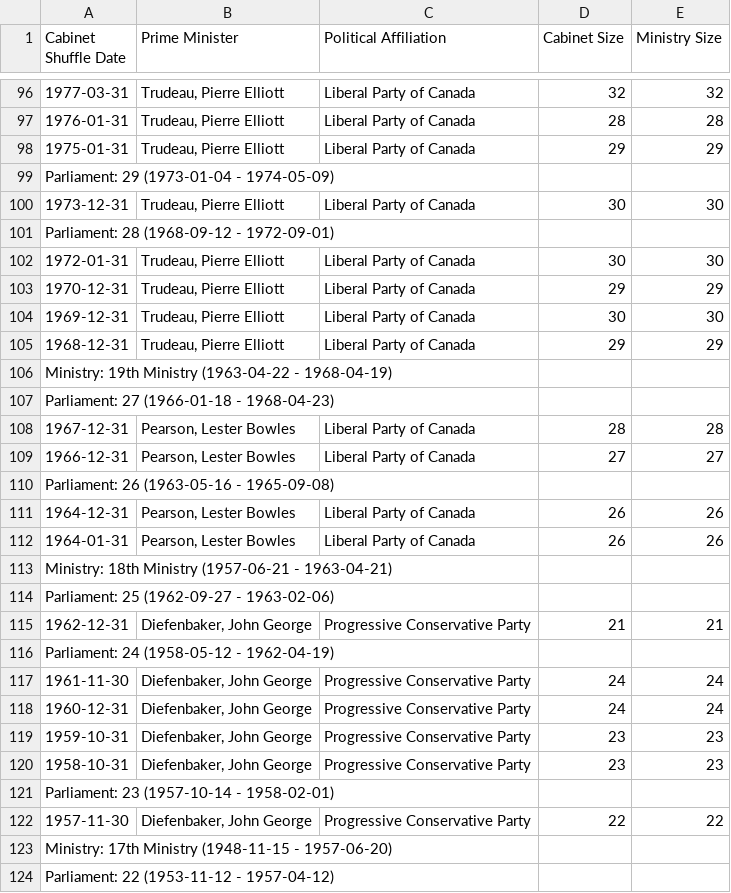
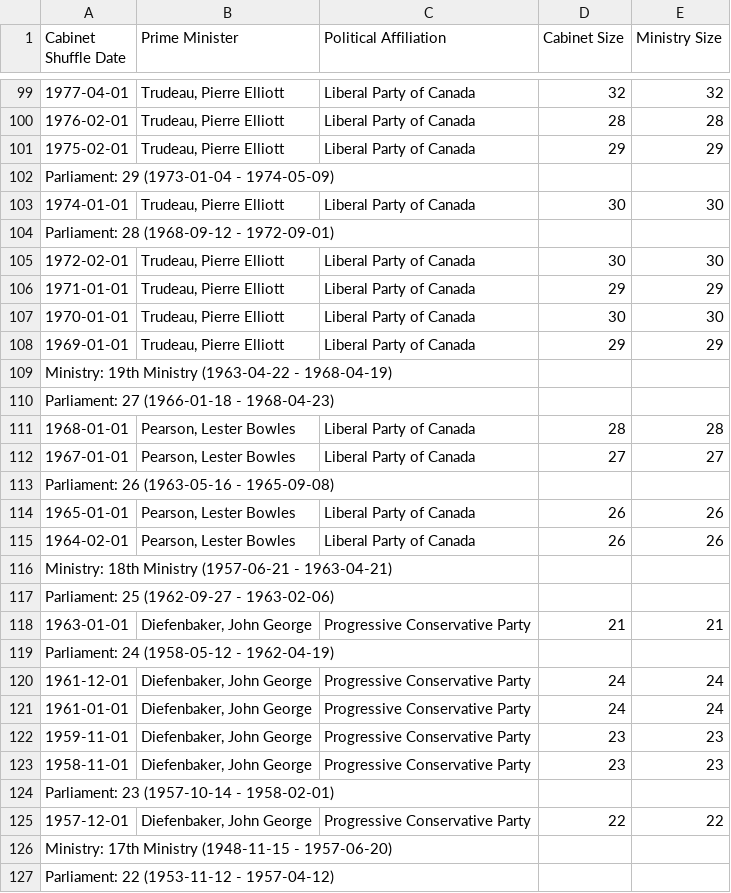
Before and after one commit to lchski/parliamentarians-analysis, a CSV file: data/lop-primeministers-cabinet.csv, drawn as a sheet; only a part is shown, gaps mark what is left out; addresses are those after the commit; the diff covers the shown part only; the diff names each change by its address in the sheet, - before the commit and + after, or states it on an @@ line.

```diff
--- a/data/lop-primeministers-cabinet.csv
+++ b/data/lop-primeministers-cabinet.csv
-A99 (Cabinet Shuffle Date): 1977-03-31
+A99 (Cabinet Shuffle Date): 1977-04-01
-A100 (Cabinet Shuffle Date): 1976-01-31
+A100 (Cabinet Shuffle Date): 1976-02-01
-A101 (Cabinet Shuffle Date): 1975-01-31
+A101 (Cabinet Shuffle Date): 1975-02-01
-A103 (Cabinet Shuffle Date): 1973-12-31
+A103 (Cabinet Shuffle Date): 1974-01-01
-A105 (Cabinet Shuffle Date): 1972-01-31
+A105 (Cabinet Shuffle Date): 1972-02-01
-A106 (Cabinet Shuffle Date): 1970-12-31
+A106 (Cabinet Shuffle Date): 1971-01-01
-A107 (Cabinet Shuffle Date): 1969-12-31
+A107 (Cabinet Shuffle Date): 1970-01-01
-A108 (Cabinet Shuffle Date): 1968-12-31
+A108 (Cabinet Shuffle Date): 1969-01-01
-A111 (Cabinet Shuffle Date): 1967-12-31
+A111 (Cabinet Shuffle Date): 1968-01-01
-A112 (Cabinet Shuffle Date): 1966-12-31
+A112 (Cabinet Shuffle Date): 1967-01-01
-A114 (Cabinet Shuffle Date): 1964-12-31
+A114 (Cabinet Shuffle Date): 1965-01-01
-A115 (Cabinet Shuffle Date): 1964-01-31
+A115 (Cabinet Shuffle Date): 1964-02-01
-A118 (Cabinet Shuffle Date): 1962-12-31
+A118 (Cabinet Shuffle Date): 1963-01-01
-A120 (Cabinet Shuffle Date): 1961-11-30
+A120 (Cabinet Shuffle Date): 1961-12-01
-A121 (Cabinet Shuffle Date): 1960-12-31
+A121 (Cabinet Shuffle Date): 1961-01-01
-A122 (Cabinet Shuffle Date): 1959-10-31
+A122 (Cabinet Shuffle Date): 1959-11-01
-A123 (Cabinet Shuffle Date): 1958-10-31
+A123 (Cabinet Shuffle Date): 1958-11-01
-A125 (Cabinet Shuffle Date): 1957-11-30
+A125 (Cabinet Shuffle Date): 1957-12-01
```
Also changed, not shown: 3 added rows and 85 edited cells elsewhere in this file, 2 other files.
